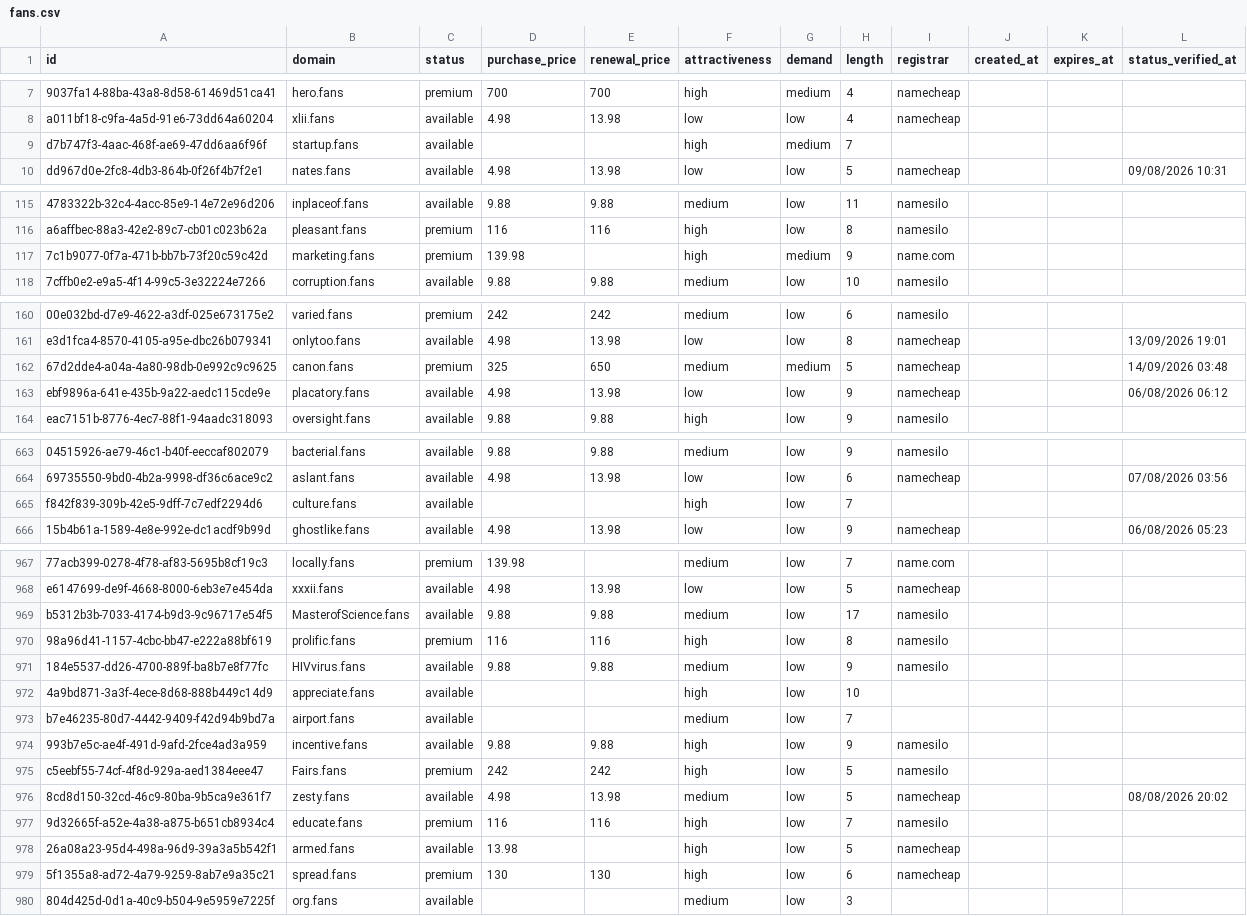
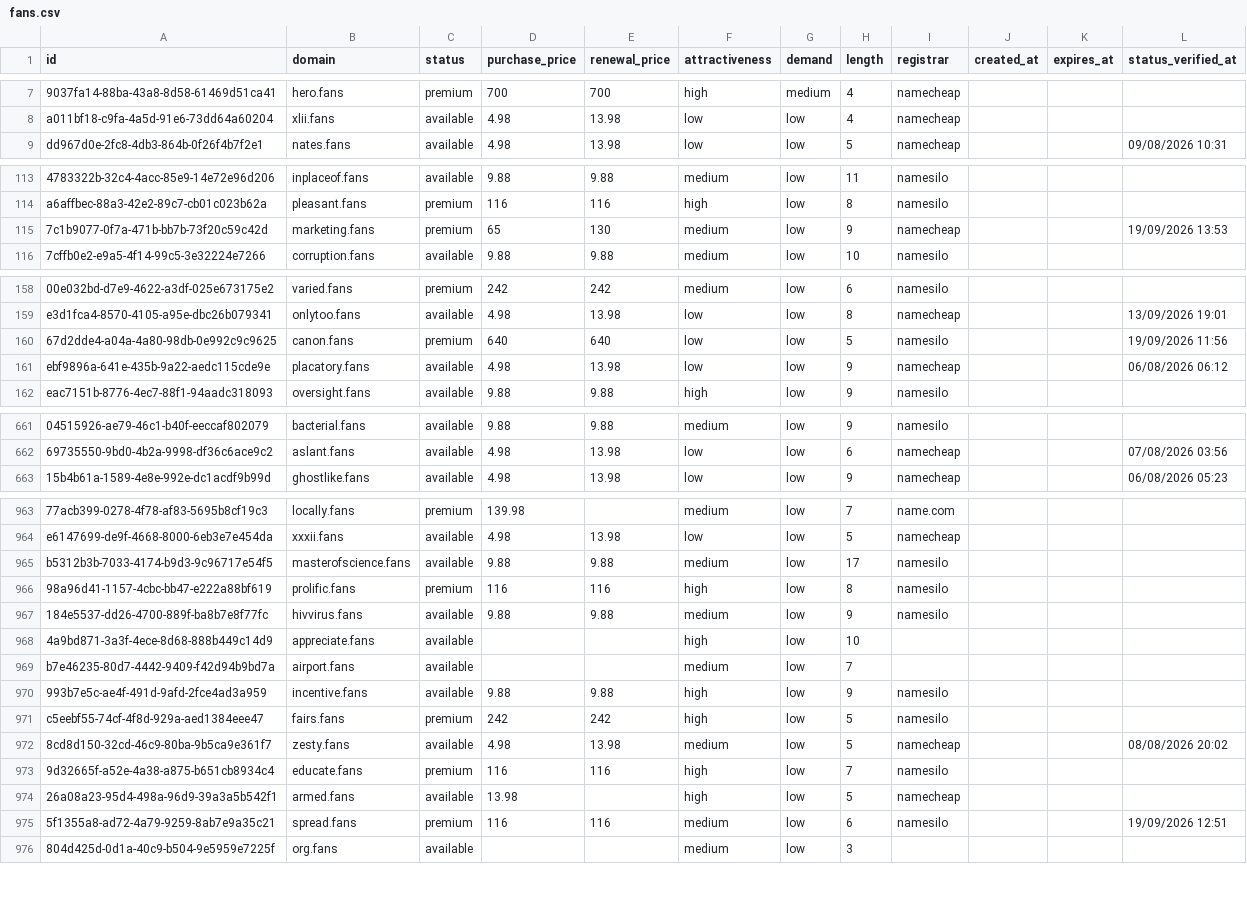
Before and after one commit to UniqueDomains/fans-oneword-domains, a CSV file: fans.csv, drawn as a sheet; only a part is shown, gaps mark what is left out; removed rows and columns are numbered as before the commit, all else as after; the diff covers the shown part only; the diff names each change by its address in the sheet, - before the commit and + after, or states it on an @@ line.

Commit message:
Domains update

```diff
--- a/fans.csv
+++ b/fans.csv
-row 9: d7b747f3-4aac-468f-ae69-47dd6aa6f96f | startup.fans | available |  |  | high | medium | 7
-D115 (purchase_price): 139.98
+D115 (purchase_price): 65
-E115 (renewal_price): (empty)
+E115 (renewal_price): 130
-F115 (attractiveness): high
+F115 (attractiveness): medium
-G115 (demand): medium
+G115 (demand): low
-I115 (registrar): name.com
+I115 (registrar): namecheap
-L115 (status_verified_at): (empty)
+L115 (status_verified_at): 19/09/2026 13:53
-D160 (purchase_price): 325
+D160 (purchase_price): 640
-E160 (renewal_price): 650
+E160 (renewal_price): 640
-F160 (attractiveness): medium
+F160 (attractiveness): low
-G160 (demand): medium
+G160 (demand): low
-I160 (registrar): namecheap
+I160 (registrar): namesilo
-L160 (status_verified_at): 14/09/2026 03:48
+L160 (status_verified_at): 19/09/2026 11:56
-row 665: f842f839-309b-42e5-9dff-7c7edf2294d6 | culture.fans | available |  |  | high | low | 7
-B965 (domain): MasterofScience.fans
+B965 (domain): masterofscience.fans
-B967 (domain): HIVvirus.fans
+B967 (domain): hivvirus.fans
-B971 (domain): Fairs.fans
+B971 (domain): fairs.fans
-D975 (purchase_price): 130
+D975 (purchase_price): 116
-E975 (renewal_price): 130
+E975 (renewal_price): 116
-F975 (attractiveness): high
+F975 (attractiveness): medium
-I975 (registrar): namecheap
+I975 (registrar): namesilo
-L975 (status_verified_at): (empty)
+L975 (status_verified_at): 19/09/2026 12:51
```
Also changed, not shown: 4 added rows, 2 removed rows and 91 edited cells elsewhere in this file, 4 other files.
